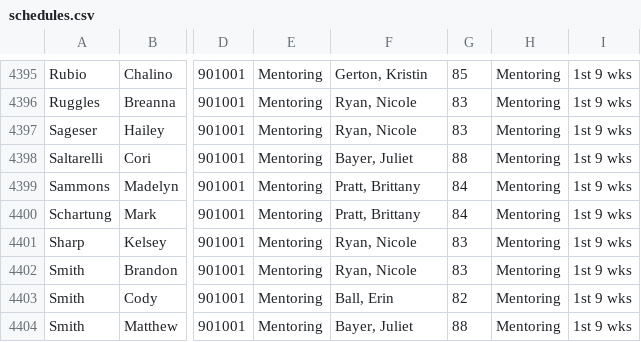
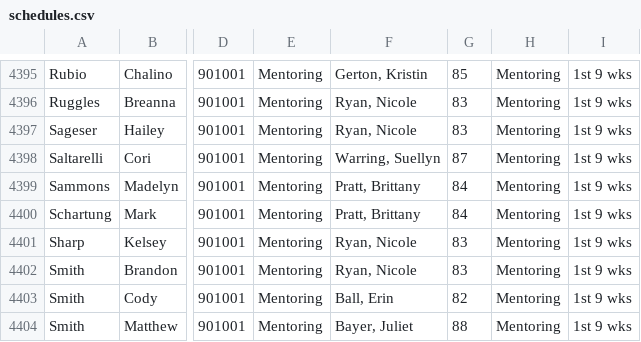
Before and after one commit to nikolai0045/buffalo-bank-backend, a CSV file: bank/schedules.csv, drawn as a sheet; only a part is shown, gaps mark what is left out; the diff names each change by its address in the sheet, - before the commit and + after, or states it on an @@ line.

```diff
--- a/bank/schedules.csv
+++ b/bank/schedules.csv
-F4398: Bayer, Juliet
+F4398: Warring, Suellyn
-G4398: 88
+G4398: 87
```
Also changed, not shown: 1 other file.
